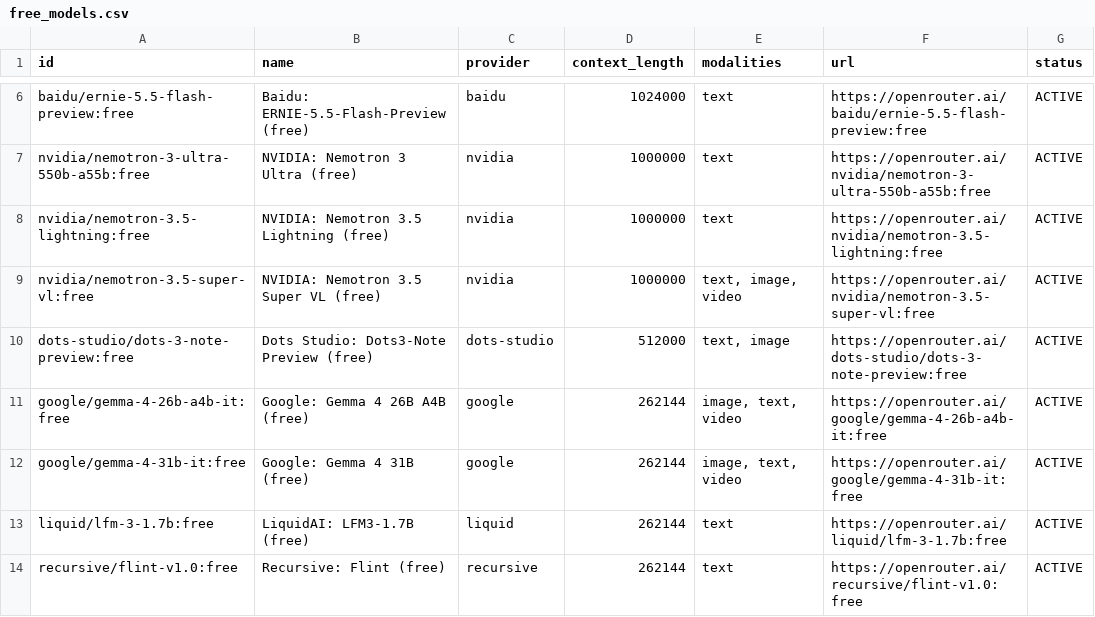
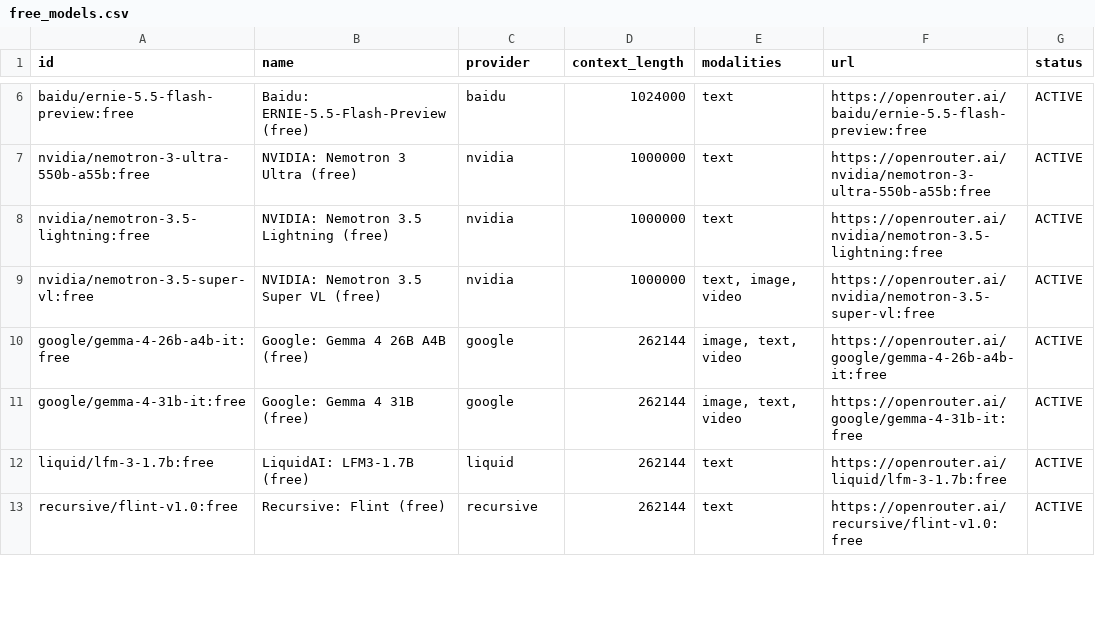
Before and after one commit to OneForAllHub/free-llm-apis-live, a CSV file: data/free_models.csv, drawn as a sheet; only a part is shown, gaps mark what is left out.

```diff
--- a/data/free_models.csv
+++ b/data/free_models.csv
@@ -9,3 +9,2 @@ nvidia/nemotron-3.5-lightning:free,NVIDIA: Nemotron 3.5 Lightning (free),nvidia,
 nvidia/nemotron-3.5-super-vl:free,NVIDIA: Nemotron 3.5 Super VL (free),nvidia,1000000,"text, image, video",https://openrouter.ai/nvidia/nemotron-3.5-super-vl:free,ACTIVE
-dots-studio/dots-3-note-preview:free,Dots Studio: Dots3-Note Preview (free),dots-studio,512000,"text, image",https://openrouter.ai/dots-studio/dots-3-note-preview:free,ACTIVE
 google/gemma-4-26b-a4b-it:free,Google: Gemma 4 26B A4B  (free),google,262144,"image, text, video",https://openrouter.ai/google/gemma-4-26b-a4b-it:free,ACTIVE
```
Also changed, not shown: 12 other files.
